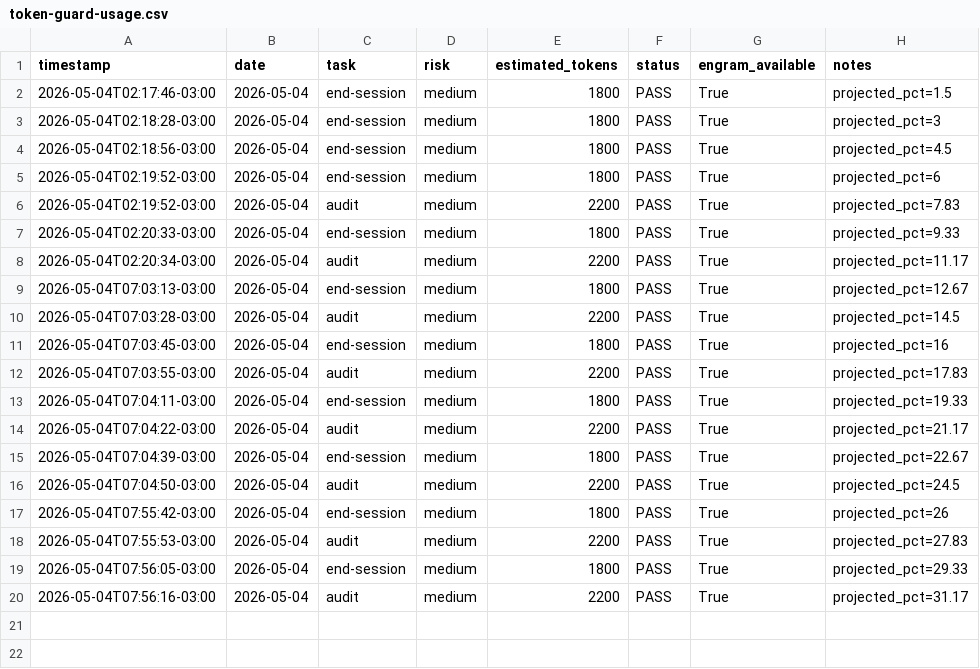
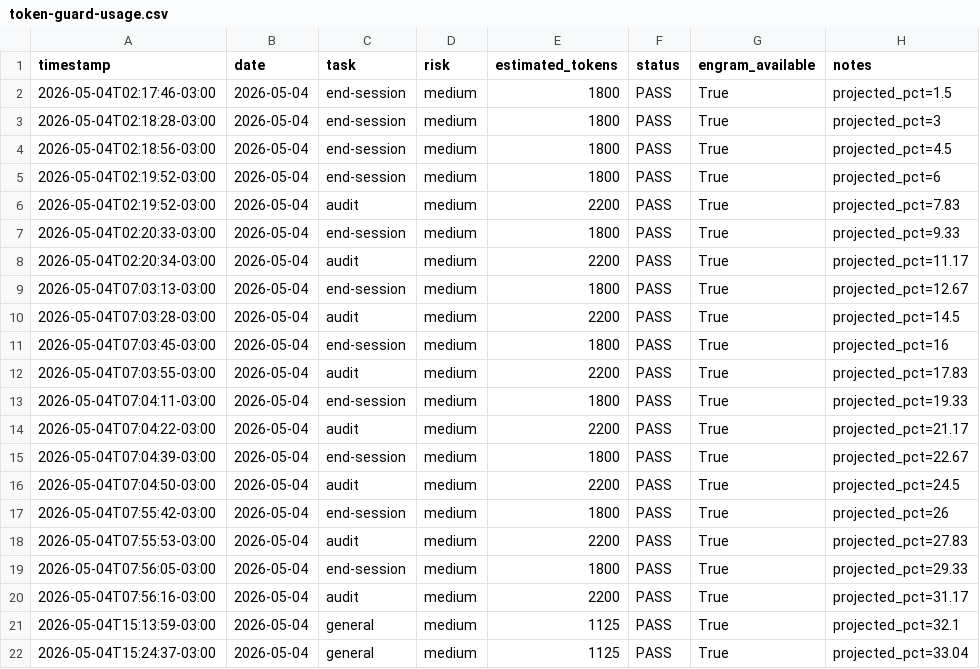
Before and after one commit to EmmanuelOrtiz87/gentle-vanguard, a CSV file: scripts/docs/sessions/metrics/token-guard-usage.csv, drawn as a sheet.

Commit message:
feat(token): hard autopilot default, profile switching, and ops documentation

```diff
--- a/scripts/docs/sessions/metrics/token-guard-usage.csv
+++ b/scripts/docs/sessions/metrics/token-guard-usage.csv
@@ -20 +20,3 @@ timestamp,date,task,risk,estimated_tokens,status,engram_available,notes
 2026-05-04T07:56:16-03:00,2026-05-04,audit,medium,2200,PASS,True,projected_pct=31.17
+2026-05-04T15:13:59-03:00,2026-05-04,general,medium,1125,PASS,True,projected_pct=32.1
+2026-05-04T15:24:37-03:00,2026-05-04,general,medium,1125,PASS,True,projected_pct=33.04
```
Also changed, not shown: 12 other files.
